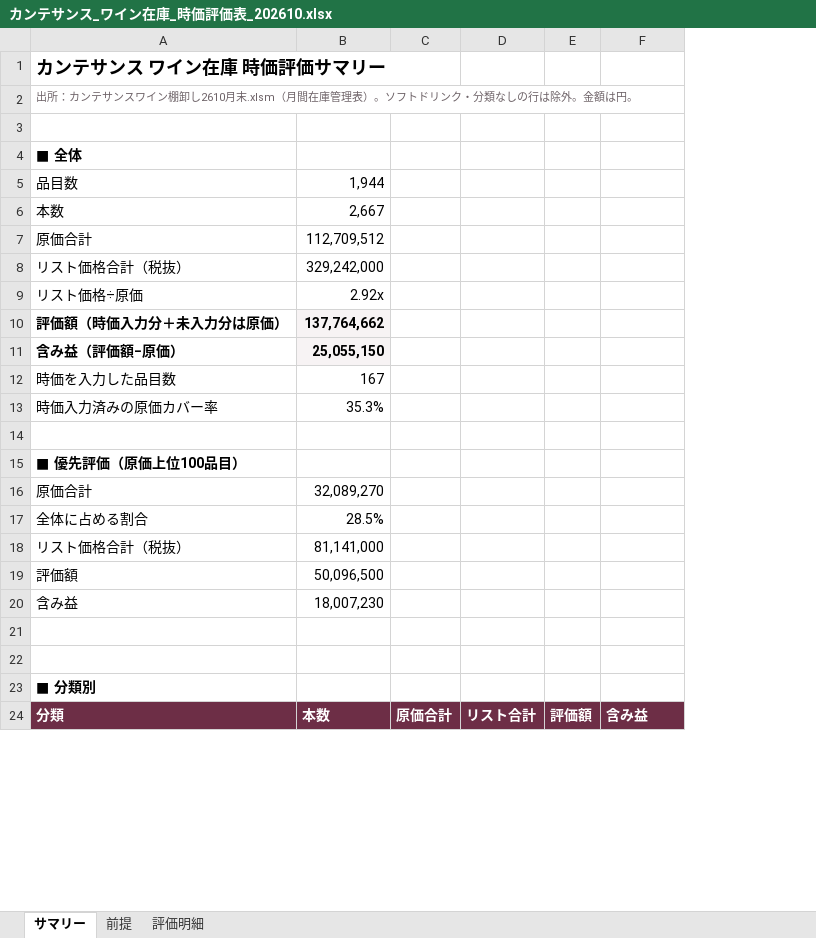
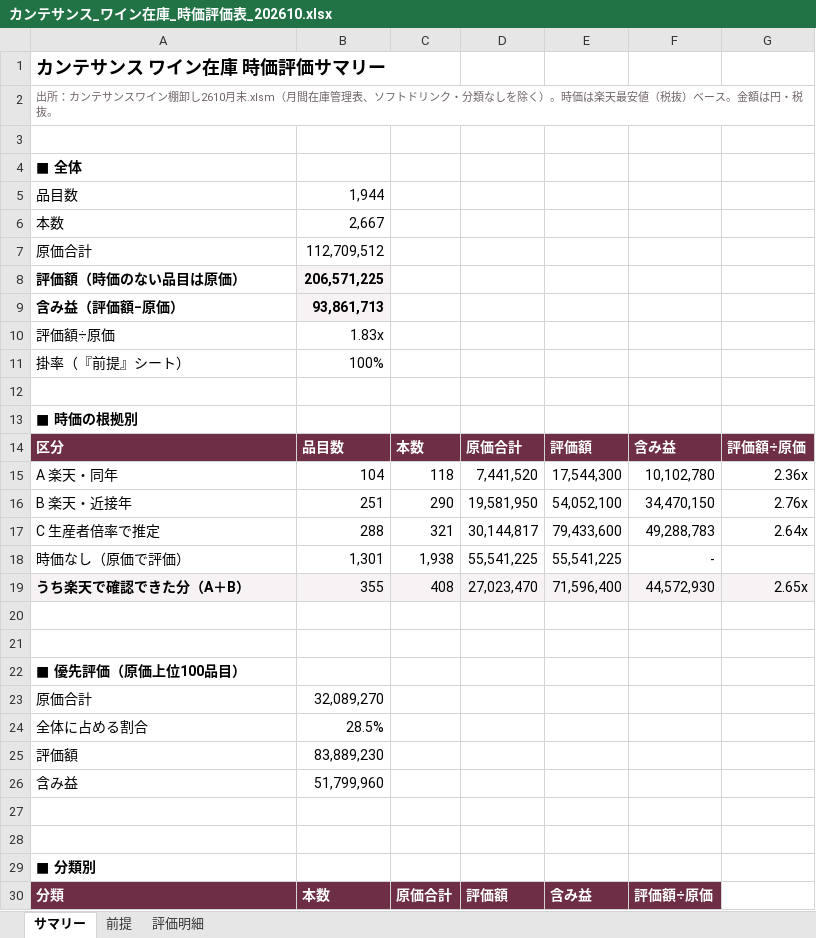
Before and after one commit to nakano-winebank/wine-auction, an Excel workbook: M&A/カンテサンス/カンテサンス_ワイン在庫_時価評価表_202610.xlsx, sheet サマリー, drawn as a sheet; only a part is shown; values as stored, in another font and other column widths than the file's, no borders; removed rows and columns are numbered as before the commit, all else as after; the diff covers the shown part only; the diff names each change by its address in the sheet, - before the commit and + after, or states it on an @@ line.

```diff
--- a/M&A/カンテサンス/カンテサンス_ワイン在庫_時価評価表_202610.xlsx (sheet サマリー)
+++ b/M&A/カンテサンス/カンテサンス_ワイン在庫_時価評価表_202610.xlsx (sheet サマリー)
-column D, row 24: リスト合計
-column E, row 24: 評価額
+column D, row 30: 評価額
+column F, row 30: 評価額÷原価
+column G, empty
-A2: …庫管理表）。ソフトドリンク・分類なしの行は除外。金額は円。
+A2: …庫管理表、ソフトドリンク・分類なしを除く）。時価は楽天最安値（税抜）ベース。金額は円・税抜。
-row 8: リスト価格合計（税抜） | 329,242,000
-row 9: リスト価格÷原価 | 2.92x
-row 10: 評価額（時価入力分＋未入力分は原価） | 137,764,662
+row 8: 評価額（時価のない品目は原価） | 206,571,225
-B9: 25,055,150
+B9: 93,861,713
+row 10: 評価額÷原価 | 1.83x
+row 11: 掛率（『前提』シート） | 100%
-row 12: 時価を入力した品目数 | 167
+row 12: (empty)
+row 13: ■ 時価の根拠別
+row 14: 区分 | 品目数 | 本数 | 原価合計 | 評価額 | 含み益 | 評価額÷原価
+row 15: A 楽天・同年 | 104 | 118 | 7,441,520 | 17,544,300 | 10,102,780 | 2.36x
+row 16: B 楽天・近接年 | 251 | 290 | 19,581,950 | 54,052,100 | 34,470,150 | 2.76x
+row 17: C 生産者倍率で推定 | 288 | 321 | 30,144,817 | 79,433,600 | 49,288,783 | 2.64x
+row 18: 時価なし（原価で評価） | 1,301 | 1,938 | 55,541,225 | 55,541,225 | -
+row 19: うち楽天で確認できた分（A＋B） | 355 | 408 | 27,023,470 | 71,596,400 | 44,572,930 | 2.65x
-row 20: 時価入力済みの原価カバー率 | 35.3%
+row 20: (empty)
-row 18: リスト価格合計（税抜） | 81,141,000
-B25: 50,096,500
+B25: 83,889,230
-B26: 18,007,230
+B26: 51,799,960
```
Also changed, not shown: 1 removed row and 13 edited cells elsewhere in this sheet, sheet 評価明細, sheet 前提, formulas that keep their value, 4 other files.
